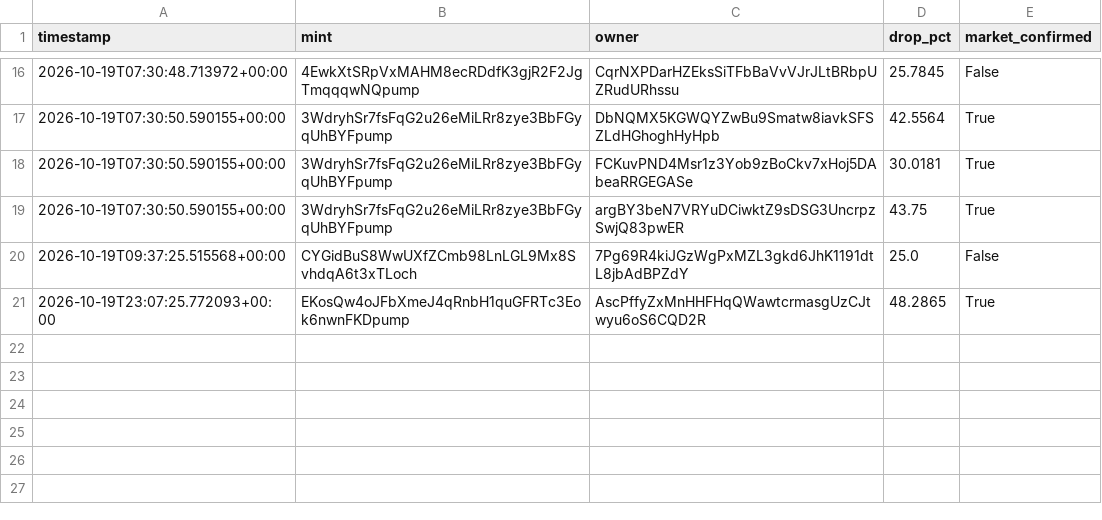
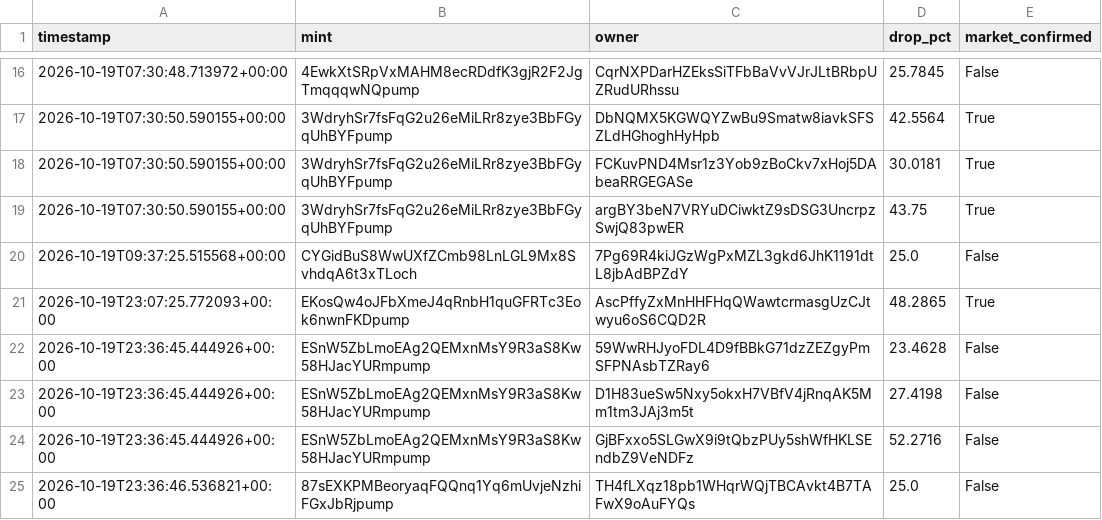
Before and after one commit to amincanani1985-web/meme-scanner-bot, a CSV file: whale_events.csv, drawn as a sheet; only a part is shown, gaps mark what is left out; the diff names each change by its address in the sheet, - before the commit and + after, or states it on an @@ line.

```diff
--- a/whale_events.csv
+++ b/whale_events.csv
+row 22: 2026-10-19T23:36:45.444926+00:00 | ESnW5ZbLmoEAg2QEMxnMsY9R3aS8Kw58HJacYURmpump | 59WwRHJyoFDL4D9fBBkG71dzZEZgyPmSFPNAsbTZRay6 | 23.4628 | False
+row 23: 2026-10-19T23:36:45.444926+00:00 | ESnW5ZbLmoEAg2QEMxnMsY9R3aS8Kw58HJacYURmpump | D1H83ueSw5Nxy5okxH7VBfV4jRnqAK5Mm1tm3JAj3m5t | 27.4198 | False
+row 24: 2026-10-19T23:36:45.444926+00:00 | ESnW5ZbLmoEAg2QEMxnMsY9R3aS8Kw58HJacYURmpump | GjBFxxo5SLGwX9i9tQbzPUy5shWfHKLSEndbZ9VeNDFz | 52.2716 | False
+row 25: 2026-10-19T23:36:46.536821+00:00 | 87sEXKPMBeoryaqFQQnq1Yq6mUvjeNzhiFGxJbRjpump | TH4fLXqz18pb1WHqrWQjTBCAvkt4B7TAFwX9oAuFYQs | 25.0 | False
```
Also changed, not shown: 3 other files.
